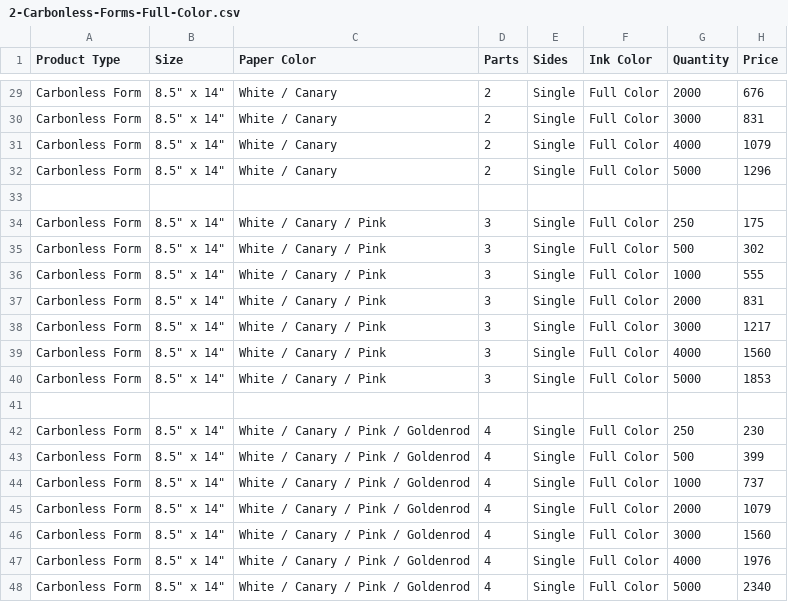
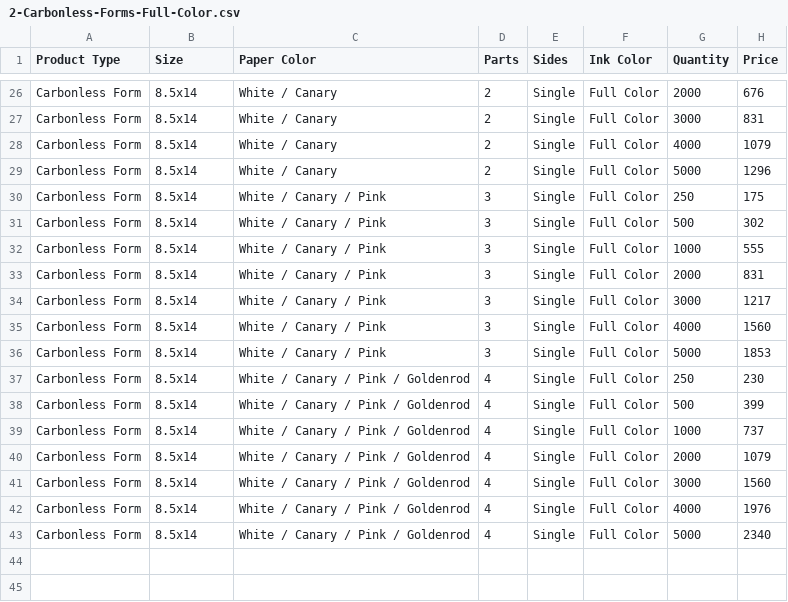
Before and after one commit to AthanMonk/tc, a CSV file: 2-Carbonless-Forms-Full-Color.csv, drawn as a sheet; only a part is shown, gaps mark what is left out; removed rows and columns are numbered as before the commit, all else as after; the diff covers the shown part only; the diff names each change by its address in the sheet, - before the commit and + after, or states it on an @@ line.

```diff
--- a/2-Carbonless-Forms-Full-Color.csv
+++ b/2-Carbonless-Forms-Full-Color.csv
-B26:B29 (Size): 8.5" x 14"
+B26:B29 (Size): 8.5x14
-row 33: (empty)
-B30:B36 (Size): 8.5" x 14"
+B30:B36 (Size): 8.5x14
-row 41: (empty)
-B37:B43 (Size): 8.5" x 14"
+B37:B43 (Size): 8.5x14
```
Also changed, not shown: 3 removed rows and 24 edited cells elsewhere in this file.
